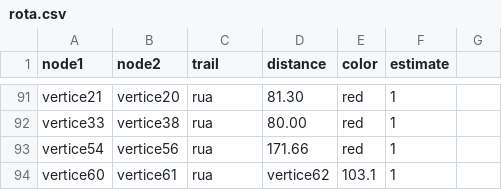
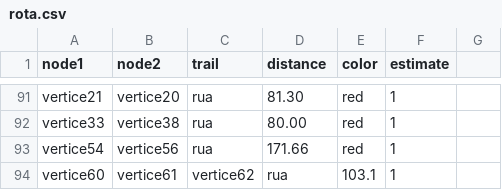
Before and after one commit to alceuc/Alceuc, a CSV file: rota.csv, drawn as a sheet; only a part is shown, gaps mark what is left out.

Commit message:
Update rota.csv

```diff
--- a/rota.csv
+++ b/rota.csv
@@ -93,2 +93,2 @@ vertice33,vertice38,rua,80.00,red,1
 vertice54,vertice56,rua,171.66,red,1
-vertice60,vertice61,rua,vertice62,103.1,1
+vertice60,vertice61,vertice62,rua,103.1,1
```
